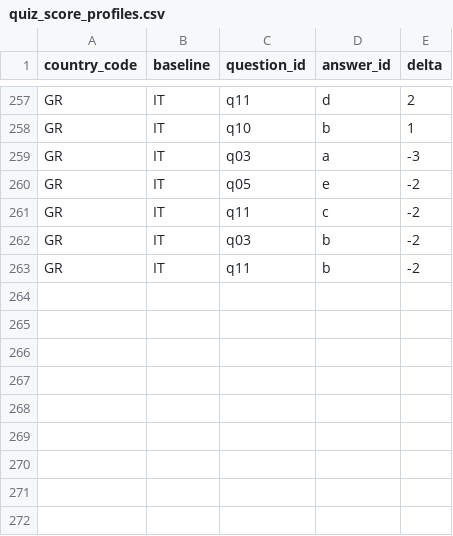
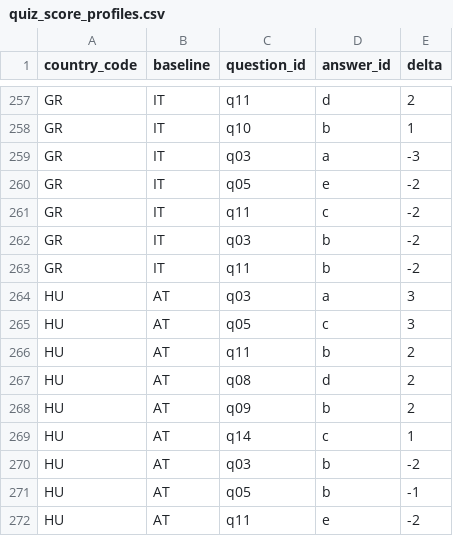
Before and after one commit to nicolas-trente-ans/le-monde-des-contrats-sociaux, a CSV file: public/assets/data/quiz_score_profiles.csv, drawn as a sheet; only a part is shown, gaps mark what is left out; the diff names each change by its address in the sheet, - before the commit and + after, or states it on an @@ line.

```diff
--- a/public/assets/data/quiz_score_profiles.csv
+++ b/public/assets/data/quiz_score_profiles.csv
+row 264: HU | AT | q03 | a | 3
+row 265: HU | AT | q05 | c | 3
+row 266: HU | AT | q11 | b | 2
+row 267: HU | AT | q08 | d | 2
+row 268: HU | AT | q09 | b | 2
+row 269: HU | AT | q14 | c | 1
+row 270: HU | AT | q03 | b | -2
+row 271: HU | AT | q05 | b | -1
+row 272: HU | AT | q11 | e | -2
```
Also changed, not shown: public/assets/data/Localization.csv, public/assets/data/countries.csv, 2 other files.
